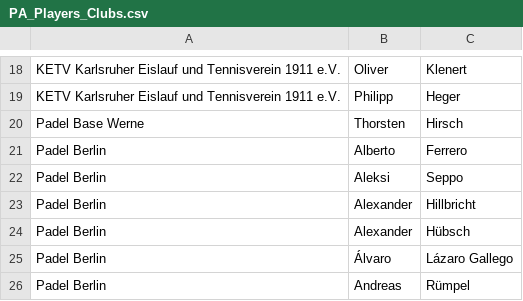
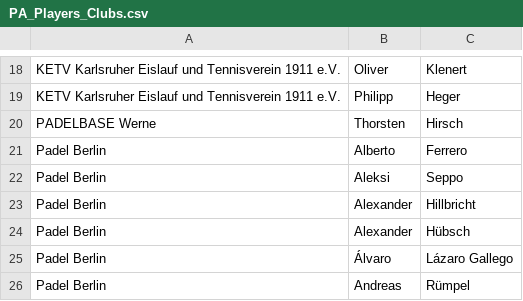
Before and after one commit to Padelanalytics/padelanalytics, a CSV file: tournaments/csv/PA_Players_Clubs.csv, drawn as a sheet; only a part is shown, gaps mark what is left out.

Commit message:
Change Padel Base Werne for PADELBASE Werne.

```diff
--- a/tournaments/csv/PA_Players_Clubs.csv
+++ b/tournaments/csv/PA_Players_Clubs.csv
@@ -19,3 +19,3 @@ KETV Karlsruher Eislauf und Tennisverein 1911 e.V.;Oliver;Klenert
 KETV Karlsruher Eislauf und Tennisverein 1911 e.V.;Philipp;Heger
-Padel Base Werne;Thorsten;Hirsch
+PADELBASE Werne;Thorsten;Hirsch
 Padel Berlin;Alberto;Ferrero
```
